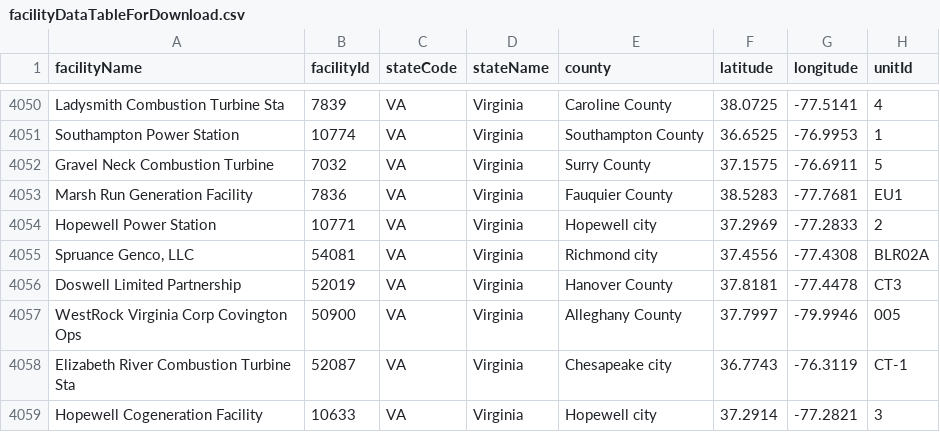
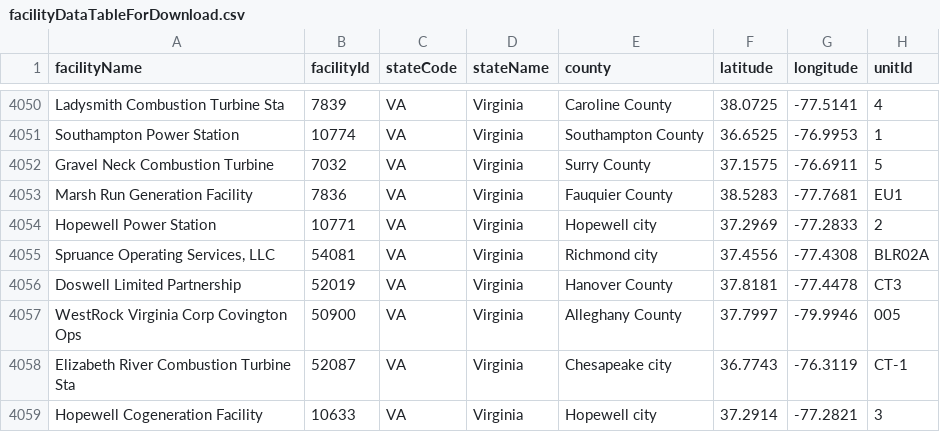
Before and after one commit to USEPA/campdRShinyDataSource, a CSV file: data/facility-map/facilityDataTableForDownload.csv, drawn as a sheet; only a part is shown, gaps mark what is left out; the diff covers the shown part only; the diff names each change by its address in the sheet, - before the commit and + after, or states it on an @@ line.

```diff
--- a/data/facility-map/facilityDataTableForDownload.csv
+++ b/data/facility-map/facilityDataTableForDownload.csv
-A4055 (facilityName): Spruance Genco, LLC
+A4055 (facilityName): Spruance Operating Services, LLC
```
Also changed, not shown: 7 edited cells elsewhere in this file, data/facility-map/complianceDataTableForDownload.csv.
